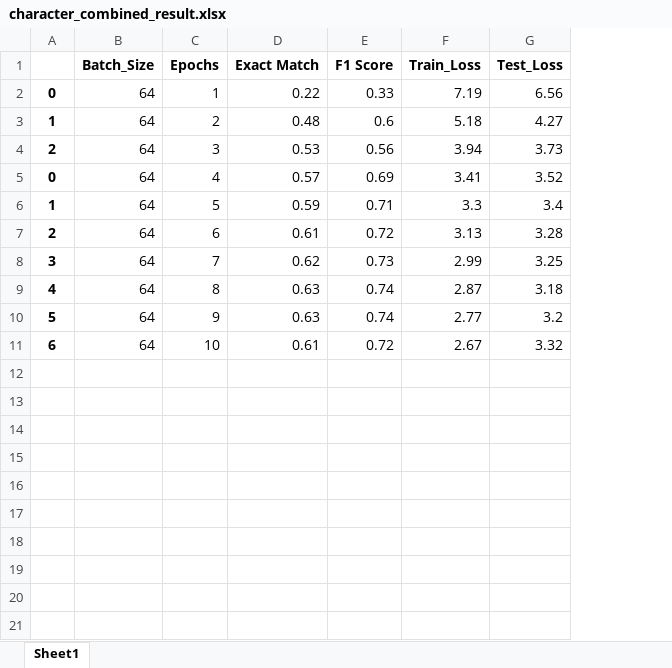
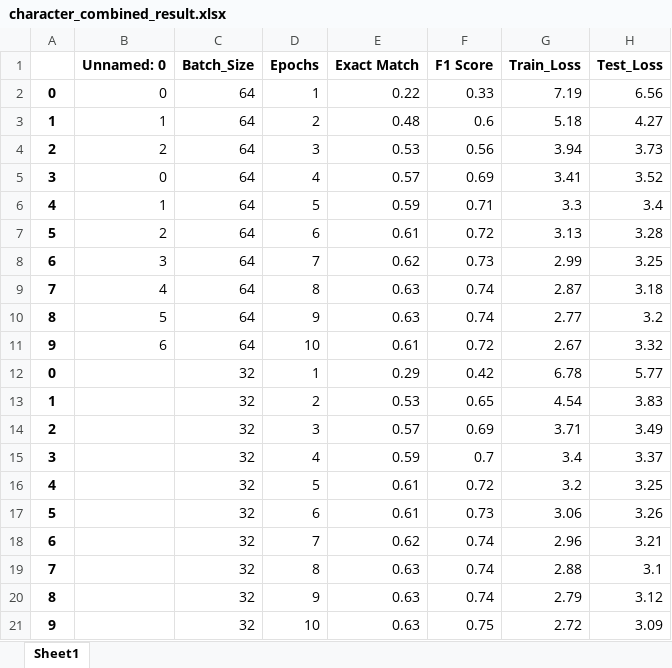
Before and after one commit to TzeMeng/CAPSTONE, an Excel workbook: BiDAF/result/character_combined_result.xlsx, sheet Sheet1, drawn as a sheet; values as stored, in another font and other column widths than the file's, no borders; the diff names each change by its address in the sheet, - before the commit and + after, or states it on an @@ line.

Commit message:
Fixed Results

```diff
--- a/BiDAF/result/character_combined_result.xlsx (sheet Sheet1)
+++ b/BiDAF/result/character_combined_result.xlsx (sheet Sheet1)
+column B (Unnamed: 0), rows 2-11: 0 | 1 | 2 | 0 | 1 | 2 | 3 | 4 | 5 | 6
-A5: 0
+A5: 3
-A6: 1
+A6: 4
-A7: 2
+A7: 5
-A8: 3
+A8: 6
-A9: 4
+A9: 7
-A10: 5
+A10: 8
-A11: 6
+A11: 9
+row 12: 0 |  | 32 | 1 | 0.29 | 0.42 | 6.78 | 5.77
+row 13: 1 |  | 32 | 2 | 0.53 | 0.65 | 4.54 | 3.83
+row 14: 2 |  | 32 | 3 | 0.57 | 0.69 | 3.71 | 3.49
+row 15: 3 |  | 32 | 4 | 0.59 | 0.7 | 3.4 | 3.37
+row 16: 4 |  | 32 | 5 | 0.61 | 0.72 | 3.2 | 3.25
+row 17: 5 |  | 32 | 6 | 0.61 | 0.73 | 3.06 | 3.26
+row 18: 6 |  | 32 | 7 | 0.62 | 0.74 | 2.96 | 3.21
+row 19: 7 |  | 32 | 8 | 0.63 | 0.74 | 2.88 | 3.1
+row 20: 8 |  | 32 | 9 | 0.63 | 0.74 | 2.79 | 3.12
+row 21: 9 |  | 32 | 10 | 0.63 | 0.75 | 2.72 | 3.09
```
Also changed, not shown: 10 other files.
